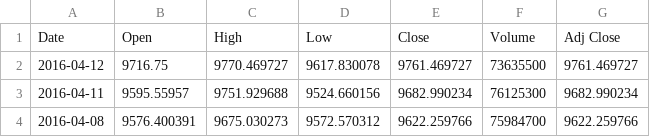
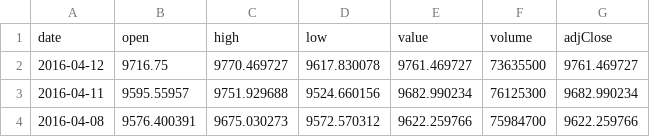
Before and after one commit to goldax/goldax, a CSV file: data/dax.csv, drawn as a sheet; only a part is shown; removed rows and columns are numbered as before the commit, all else as after; the diff names each change by its address in the sheet, - before the commit and + after, or states it on an @@ line.

```diff
--- a/data/dax.csv
+++ b/data/dax.csv
-row 1: Date | Open | High | Low | Close | Volume | Adj Close
+row 1: date | open | high | low | value | volume | adjClose
```
Also changed, not shown: 4 other files.
